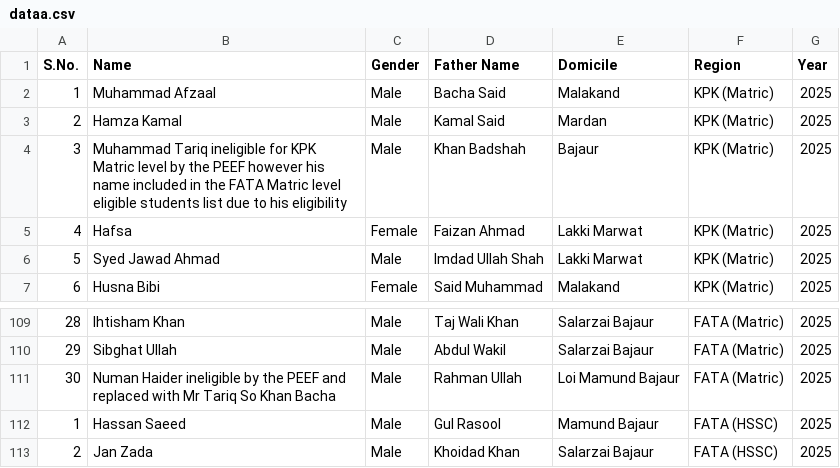
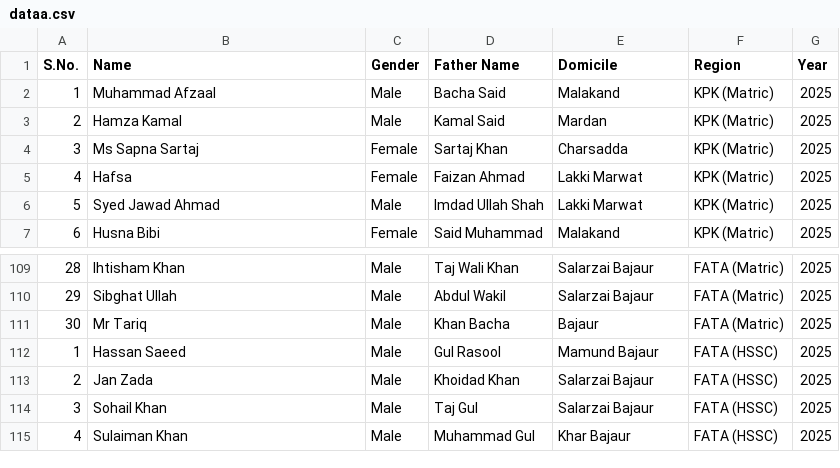
Before and after one commit to sothedgov-code/PEEF-Recommended-2025-26, a CSV file: dataa.csv, drawn as a sheet; only a part is shown, gaps mark what is left out; the shorter side is filled out with more unchanged rows.

Commit message:
Modify student records in dataa.csv
Updated student records in dataa.csv with new entries and corrections.

```diff
--- a/dataa.csv
+++ b/dataa.csv
@@ -3,3 +3,3 @@ S.No.,Name,Gender,Father Name,Domicile,Region, Year
 2,Hamza Kamal,Male,Kamal Said,Mardan,KPK (Matric), 2025
-3,Muhammad Tariq ineligible for KPK Matric level by the PEEF however his name included in the FATA Matric level eligible students list due to his eligibility,Male,Khan Badshah,Bajaur,KPK (Matric), 2025
+3,Ms Sapna Sartaj,Female,Sartaj Khan,Charsadda, KPK (Matric), 2025
 4,Hafsa,Female,Faizan Ahmad,Lakki Marwat,KPK (Matric), 2025
@@ -110,3 +110,3 @@ S.No.,Name,Gender,Father Name,Domicile,Region, Year
 29,Sibghat Ullah,Male,Abdul Wakil,Salarzai Bajaur,FATA (Matric), 2025
-30,Numan Haider ineligible by the PEEF and replaced with Mr Tariq So Khan Bacha,Male,Rahman Ullah,Loi Mamund Bajaur,FATA (Matric), 2025
+30,Mr Tariq,Male,Khan Bacha,Bajaur,FATA (Matric), 2025
 1,Hassan Saeed,Male,Gul Rasool,Mamund Bajaur,FATA (HSSC), 2025
```
